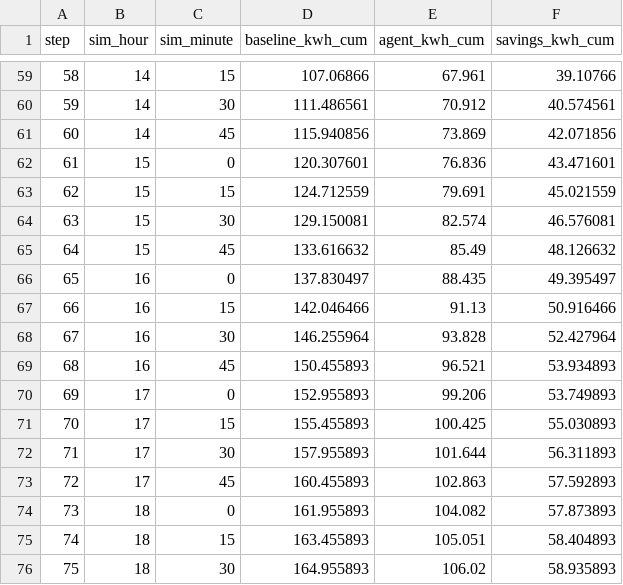
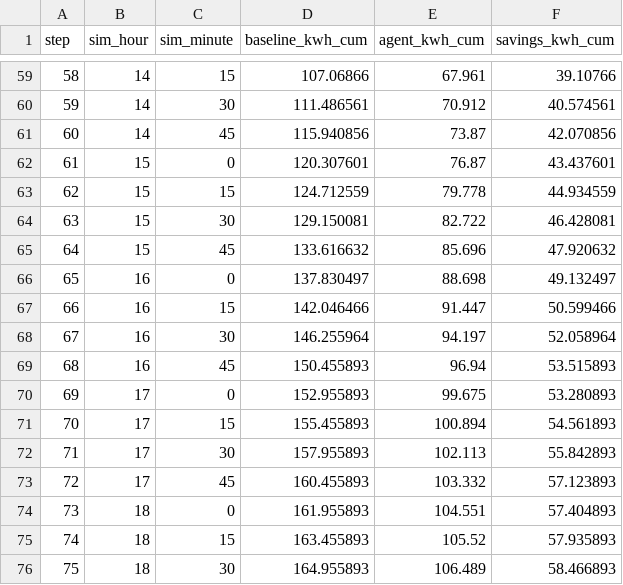
Before and after one commit to MayukhBanerjee/EcoLoopBuildingAgents, a CSV file: data/comparison/energy_timeseries.csv, drawn as a sheet; only a part is shown, gaps mark what is left out; the diff covers the shown part only.

Commit message:
feat/obs: Added the agent logs after running them day long.Fallback

```diff
--- a/data/comparison/energy_timeseries.csv
+++ b/data/comparison/energy_timeseries.csv
@@ -60,17 +60,17 @@ step,sim_hour,sim_minute,baseline_kwh_cum,agent_kwh_cum,savings_kwh_cum
 59,14,30,111.486561,70.912,40.574561
-60,14,45,115.940856,73.869,42.071856
-61,15,0,120.307601,76.836,43.471601
-62,15,15,124.712559,79.691,45.021559
-63,15,30,129.150081,82.574,46.576081
-64,15,45,133.616632,85.49,48.126632
-65,16,0,137.830497,88.435,49.395497
-66,16,15,142.046466,91.13,50.916466
-67,16,30,146.255964,93.828,52.427964
-68,16,45,150.455893,96.521,53.934893
-69,17,0,152.955893,99.206,53.749893
-70,17,15,155.455893,100.425,55.030893
-71,17,30,157.955893,101.644,56.311893
-72,17,45,160.455893,102.863,57.592893
-73,18,0,161.955893,104.082,57.873893
-74,18,15,163.455893,105.051,58.404893
-75,18,30,164.955893,106.02,58.935893
+60,14,45,115.940856,73.87,42.070856
+61,15,0,120.307601,76.87,43.437601
+62,15,15,124.712559,79.778,44.934559
+63,15,30,129.150081,82.722,46.428081
+64,15,45,133.616632,85.696,47.920632
+65,16,0,137.830497,88.698,49.132497
+66,16,15,142.046466,91.447,50.599466
+67,16,30,146.255964,94.197,52.058964
+68,16,45,150.455893,96.94,53.515893
+69,17,0,152.955893,99.675,53.280893
+70,17,15,155.455893,100.894,54.561893
+71,17,30,157.955893,102.113,55.842893
+72,17,45,160.455893,103.332,57.123893
+73,18,0,161.955893,104.551,57.404893
+74,18,15,163.455893,105.52,57.935893
+75,18,30,164.955893,106.489,58.466893
```
Also changed, not shown: 42 edited cells elsewhere in this file, data/comparison/zone_temps.csv, 2 other files.
